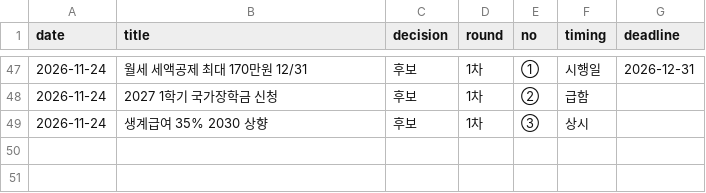
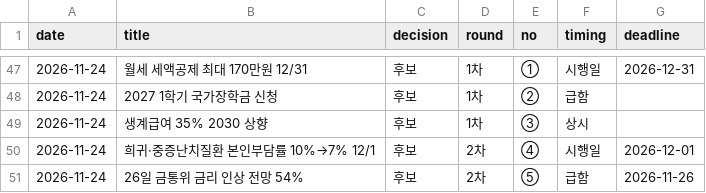
Before and after one commit to rkrjrl-ctrl/claude_drive, a CSV file: briefs/news/picks.csv, drawn as a sheet; only a part is shown, gaps mark what is left out.

```diff
--- a/briefs/news/picks.csv
+++ b/briefs/news/picks.csv
@@ -49 +49,3 @@ date,title,decision,round,no,timing,deadline
 2026-11-24,생계급여 35% 2030 상향,후보,1차,③,상시,
+2026-11-24,희귀·중증난치질환 본인부담률 10%→7% 12/1,후보,2차,④,시행일,2026-12-01
+2026-11-24,26일 금통위 금리 인상 전망 54%,후보,2차,⑤,급함,2026-11-26
```
Also changed, not shown: 1 other file.
